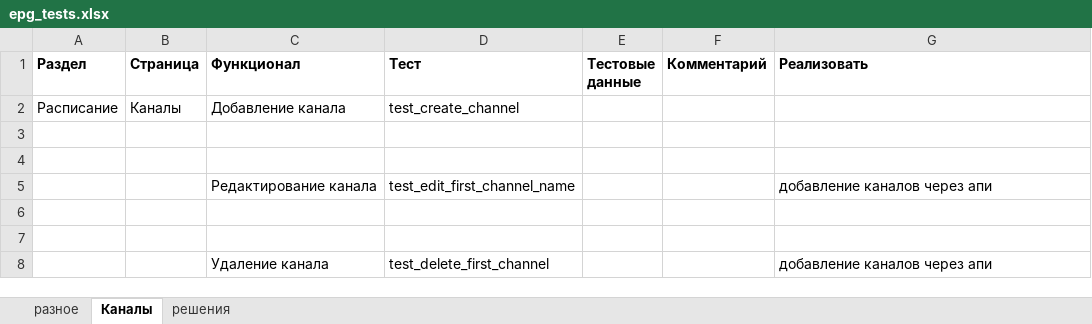
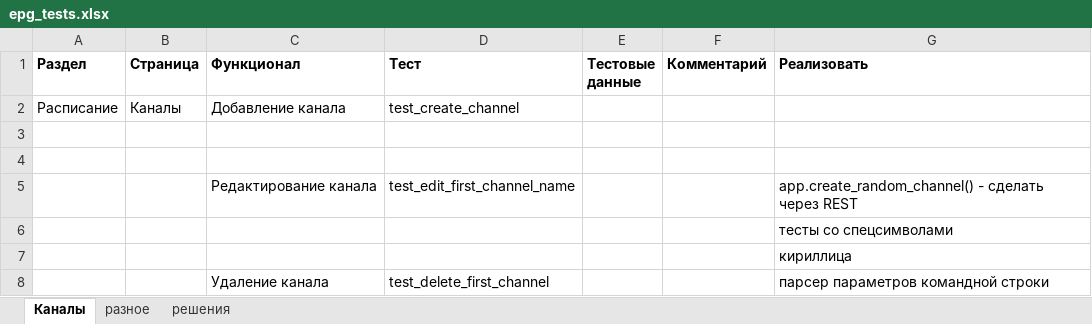
Before and after one commit to alazanman/py_epg_tests, an Excel workbook: epg_tests.xlsx, sheet Каналы, drawn as a sheet; values as stored, in another font and other column widths than the file's, no borders; the diff names each change by its address in the sheet, - before the commit and + after, or states it on an @@ line.

Commit message:
add channels via rest - OK

```diff
--- a/epg_tests.xlsx (sheet Каналы)
+++ b/epg_tests.xlsx (sheet Каналы)
@@ sheet tab order changed: Каналы | разное | решения @@
-G5 (Реализовать): добавление каналов через апи
+G5 (Реализовать): app.create_random_channel() - сделать через REST
-G6 (Реализовать): (empty)
+G6 (Реализовать): тесты со спецсимволами
-G7 (Реализовать): (empty)
+G7 (Реализовать): кириллица
-G8 (Реализовать): добавление каналов через апи
+G8 (Реализовать): парсер параметров командной строки
```
Also changed, not shown: 16 other files.
